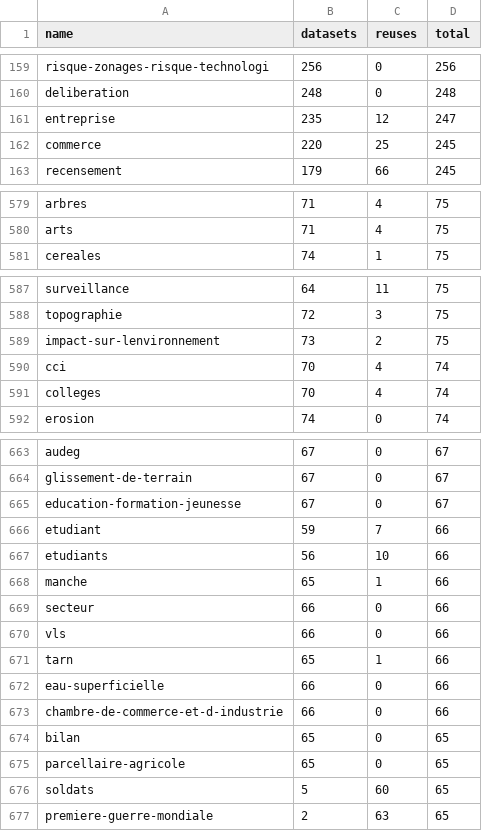
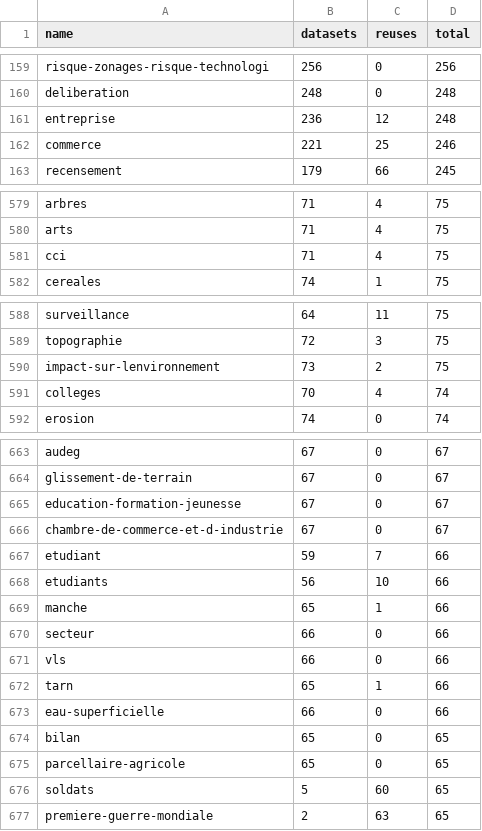
Before and after one commit to taniki/flat.dgfr, a CSV file: tags.csv, drawn as a sheet; only a part is shown, gaps mark what is left out; the diff covers the shown part only.

Commit message:
Flat: latest data (2021-07-05T00:20:44.745Z) {   "date": "2021-07-05T00:20:44.745Z",   "files": [     {       "name": "datasets.csv",       "deltaBytes": 1211,       "source": "https://www.data.gouv.fr/fr/datasets/r/f868cca6-8da1-4369-a78d-47463f19a9a3"     },     {       "name": "organizations.csv",       "deltaBytes": 9,       "source": "https://www.data.gouv.fr/fr/datasets/r/b7bbfedc-2448-4135-a6c7-104548d396e7"     },     {       "name": "discussions.csv",       "deltaBytes": 816,       "source": "https://www.data.gouv.fr/fr/datasets/r/d77705e1-4ecd-461c-8c24-662d47c4c2f9"     },     {       "name": "reuses.csv",       "deltaBytes": -13,       "source": "https://www.data.gouv.fr/fr/datasets/r/970aafa0-3778-4d8b-b9d1-de937525e379"     },     {       "name": "tags.csv",       "deltaBytes": 0,       "source": "https://www.data.gouv.fr/fr/datasets/r/1ac234c7-1da4-49cf-a122-646b21d64b43"     }   ] }

```diff
--- a/tags.csv
+++ b/tags.csv
@@ -160,4 +160,4 @@
 "deliberation";248;0;248
-"entreprise";235;12;247
-"commerce";220;25;245
+"entreprise";236;12;248
+"commerce";221;25;246
 "recensement";179;66;245
@@ -580,2 +580,3 @@
 "arts";71;4;75
+"cci";71;4;75
 "cereales";74;1;75
@@ -589,3 +590,2 @@
 "impact-sur-lenvironnement";73;2;75
-"cci";70;4;74
 "colleges";70;4;74
@@ -665,2 +665,3 @@
 "education-formation-jeunesse";67;0;67
+"chambre-de-commerce-et-d-industrie";67;0;67
 "etudiant";59;7;66
@@ -672,3 +673,2 @@
 "eau-superficielle";66;0;66
-"chambre-de-commerce-et-d-industrie";66;0;66
 "bilan";65;0;65
```
Also changed, not shown: 6 added rows, 6 removed rows and 20 edited cells elsewhere in this file, 2 other files.
